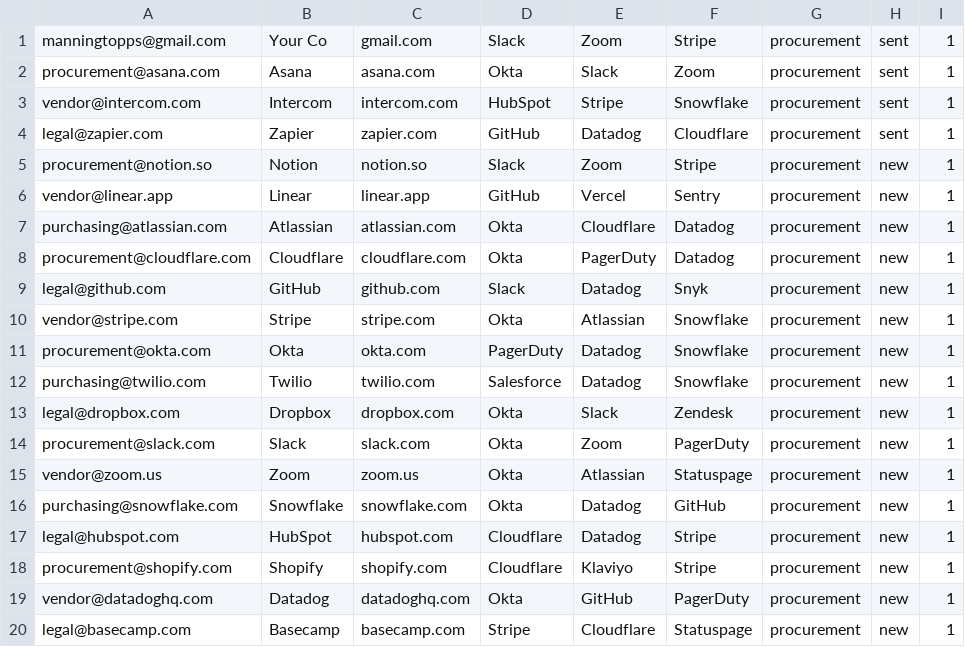
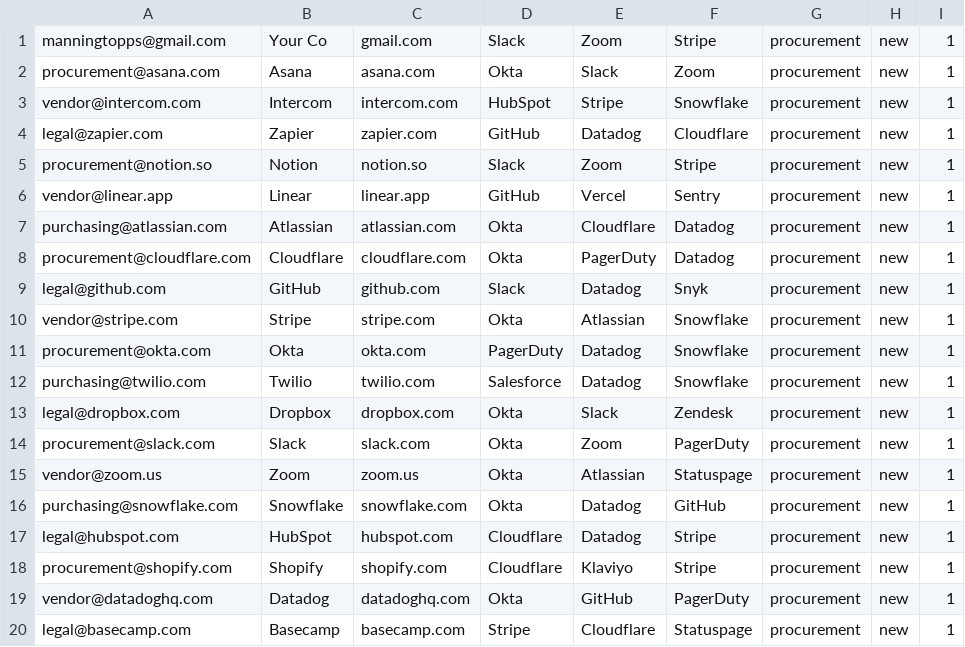
Before and after one commit to motuo666/cg-alert, a CSV file: data/leads.csv, drawn as a sheet.

Commit message:
Update leads.csv

```diff
--- a/data/leads.csv
+++ b/data/leads.csv
@@ -1,5 +1,5 @@
-manningtopps@gmail.com,Your Co,gmail.com,Slack,Zoom,Stripe,procurement,sent,1
-procurement@asana.com,Asana,asana.com,Okta,Slack,Zoom,procurement,sent,1
-vendor@intercom.com,Intercom,intercom.com,HubSpot,Stripe,Snowflake,procurement,sent,1
-legal@zapier.com,Zapier,zapier.com,GitHub,Datadog,Cloudflare,procurement,sent,1
+manningtopps@gmail.com,Your Co,gmail.com,Slack,Zoom,Stripe,procurement,new,1
+procurement@asana.com,Asana,asana.com,Okta,Slack,Zoom,procurement,new,1
+vendor@intercom.com,Intercom,intercom.com,HubSpot,Stripe,Snowflake,procurement,new,1
+legal@zapier.com,Zapier,zapier.com,GitHub,Datadog,Cloudflare,procurement,new,1
 procurement@notion.so,Notion,notion.so,Slack,Zoom,Stripe,procurement,new,1
```
